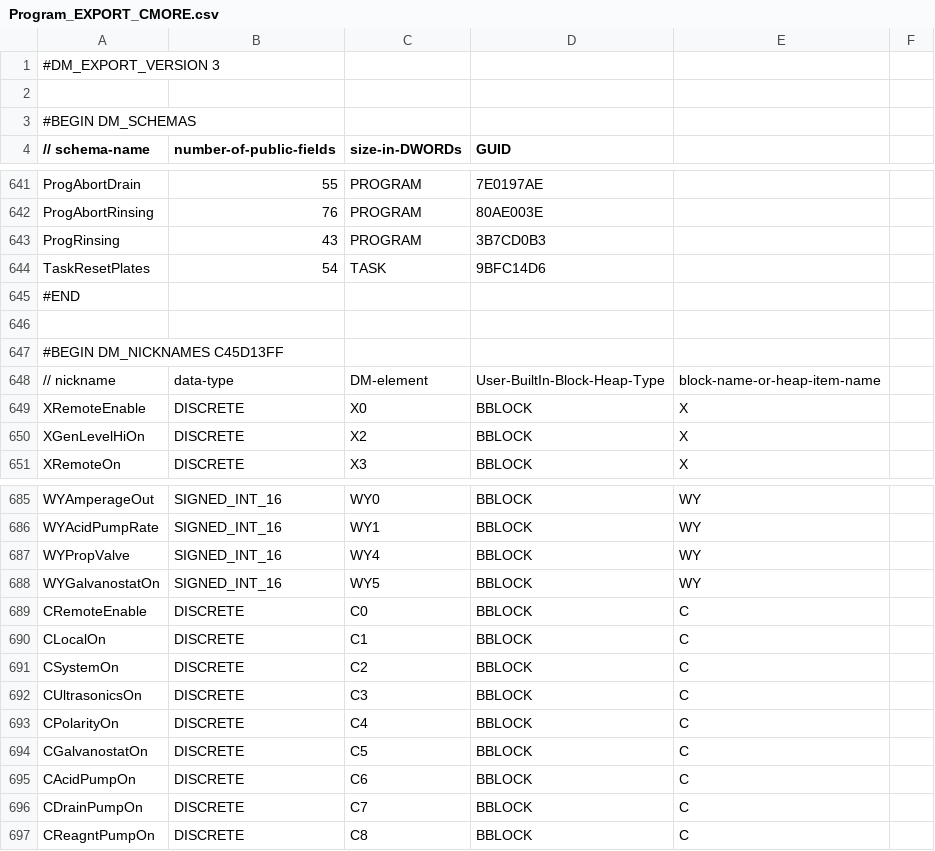
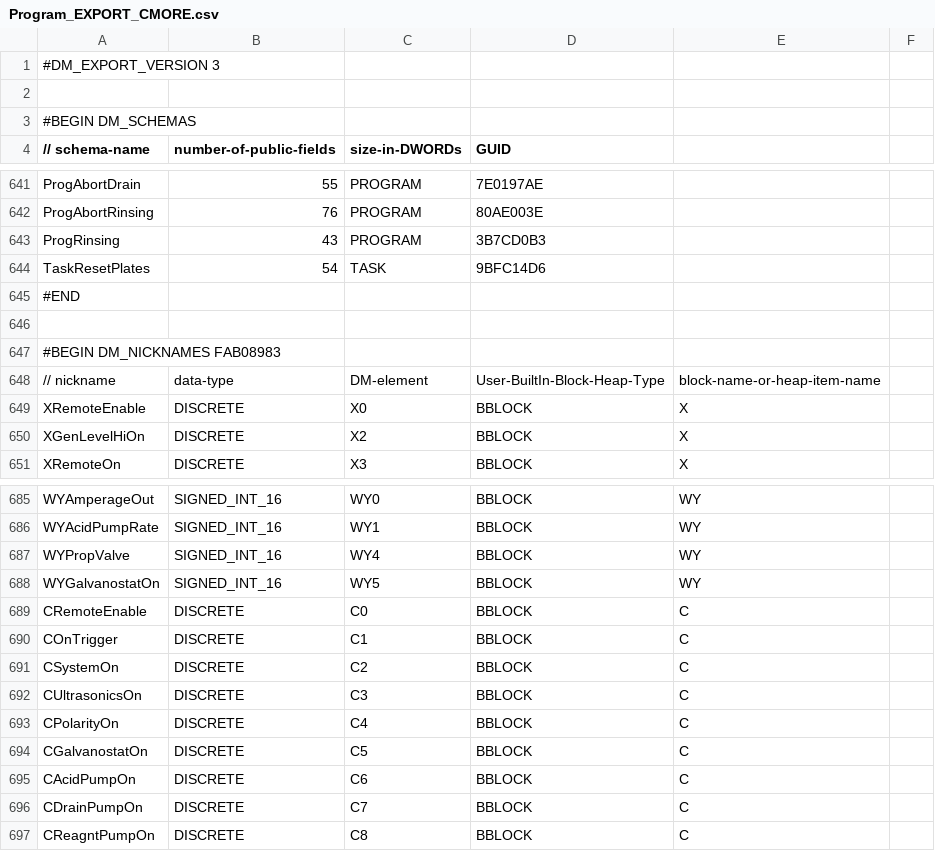
Before and after one commit to AMS-H2O/SafeguardH2O-brx-ladder, a CSV file: Program_EXPORT_CMORE.csv, drawn as a sheet; only a part is shown, gaps mark what is left out.

```diff
--- a/Program_EXPORT_CMORE.csv
+++ b/Program_EXPORT_CMORE.csv
@@ -646,3 +646,3 @@ TaskResetPlates,54,TASK,9BFC14D6
 
-#BEGIN DM_NICKNAMES C45D13FF
+#BEGIN DM_NICKNAMES FAB08983
 // nickname, data-type, DM-element, User-BuiltIn-Block-Heap-Type, block-name-or-heap-item-name
@@ -689,3 +689,3 @@ WYGalvanostatOn,SIGNED_INT_16,WY5,BBLOCK,WY
 CRemoteEnable,DISCRETE,C0,BBLOCK,C
-CLocalOn,DISCRETE,C1,BBLOCK,C
+COnTrigger,DISCRETE,C1,BBLOCK,C
 CSystemOn,DISCRETE,C2,BBLOCK,C
```
Also changed, not shown: 4 other files.
